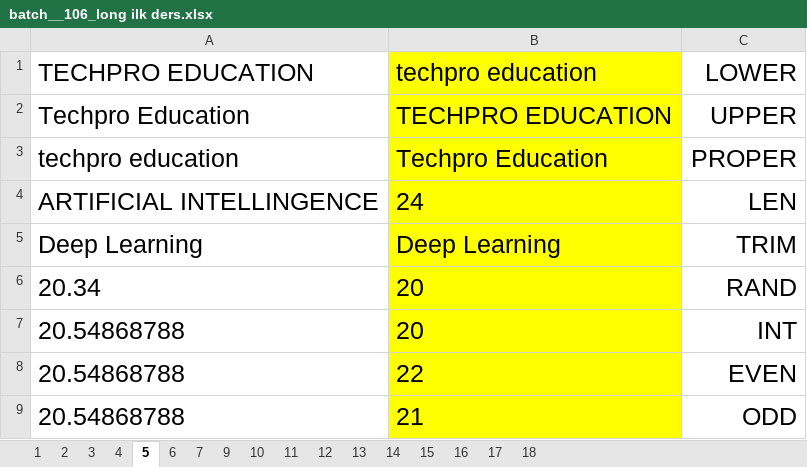
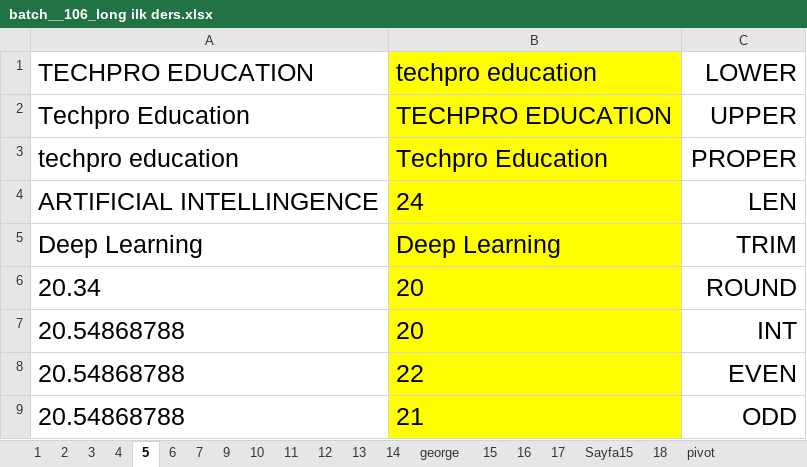
Before and after one commit to SefaYusuf/Google-Sheets-Lessons, an Excel workbook: batch__106_long ilk ders.xlsx, sheet 5, drawn as a sheet; values as stored, in another font and other column widths than the file's, no borders; charts and pictures not drawn; the diff names each change by its address in the sheet, - before the commit and + after, or states it on an @@ line.

Commit message:
Google Sheets Final

```diff
--- a/batch__106_long ilk ders.xlsx (sheet 5)
+++ b/batch__106_long ilk ders.xlsx (sheet 5)
+sheet tab: george
+sheet tab: Sayfa15
+sheet tab: pivot
-C6 (LOWER): RAND
+C6 (LOWER): ROUND
```
Also changed, not shown: sheet 18, sheet 15, sheet 17, sheet 10, sheet 9, sheet 16, 1 more sheet, formulas that keep their value, charts or pictures, 5 other files.
